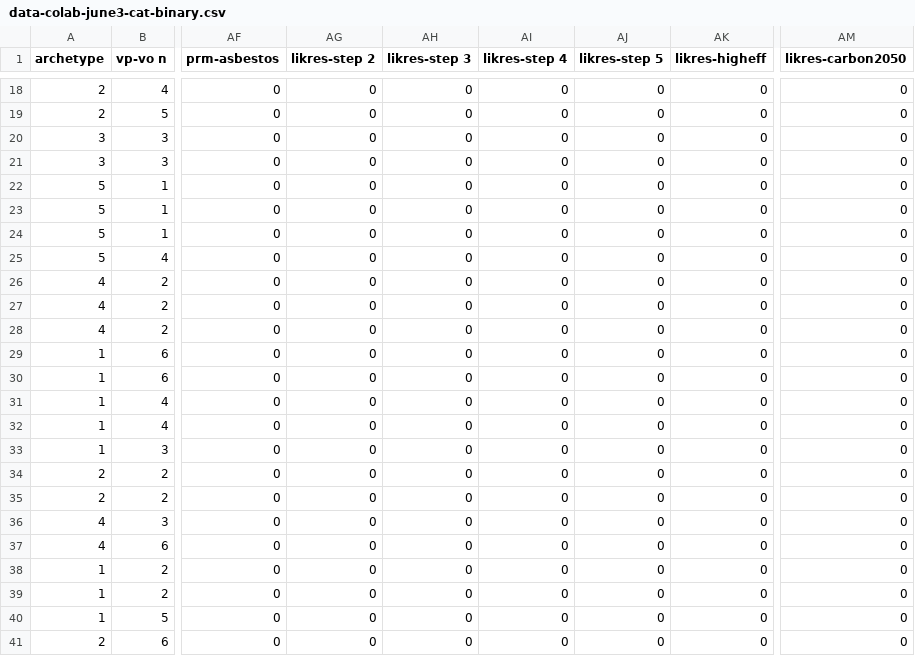
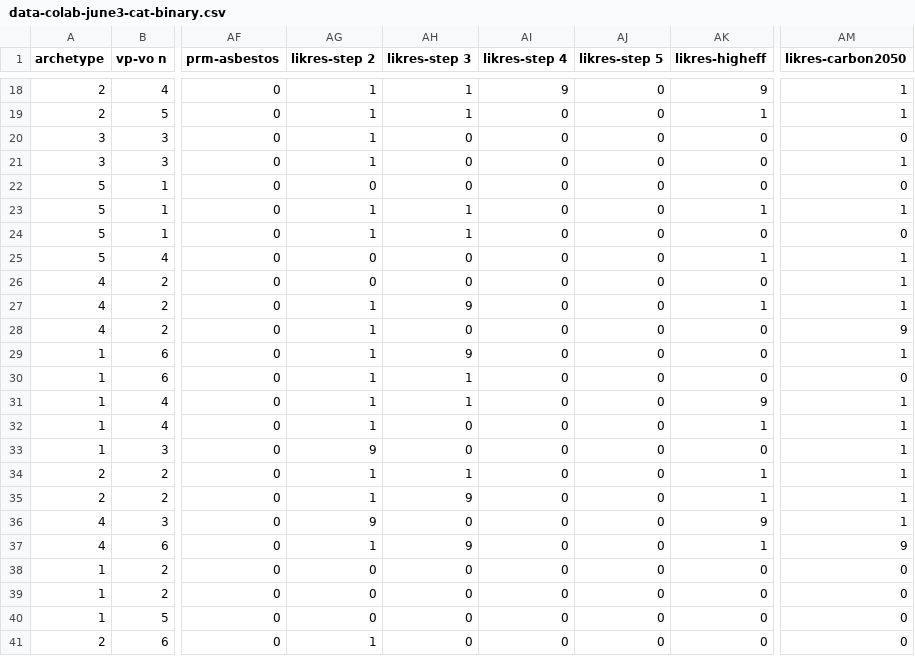
Before and after one commit to justinfmccarty/forcolab, a CSV file: vrs/data-colab-june3-cat-binary.csv, drawn as a sheet; only a part is shown, gaps mark what is left out; the diff covers the shown part only; the diff names each change by its address in the sheet, - before the commit and + after, or states it on an @@ line.

```diff
--- a/vrs/data-colab-june3-cat-binary.csv
+++ b/vrs/data-colab-june3-cat-binary.csv
-AG18:AG21 (likres-step 2): 0
+AG18:AG21 (likres-step 2): 1
-AH18:AH19 (likres-step 3): 0
+AH18:AH19 (likres-step 3): 1
-AI18 (likres-step 4): 0
+AI18 (likres-step 4): 9
-AK18 (likres-higheff): 0
+AK18 (likres-higheff): 9
-AM18:AM19 (likres-carbon2050): 0
+AM18:AM19 (likres-carbon2050): 1
-AK19 (likres-higheff): 0
+AK19 (likres-higheff): 1
-AM21 (likres-carbon2050): 0
+AM21 (likres-carbon2050): 1
-AG23:AG24 (likres-step 2): 0
+AG23:AG24 (likres-step 2): 1
-AH23:AH24 (likres-step 3): 0
+AH23:AH24 (likres-step 3): 1
-AK23 (likres-higheff): 0
+AK23 (likres-higheff): 1
-AM23 (likres-carbon2050): 0
+AM23 (likres-carbon2050): 1
-AK25 (likres-higheff): 0
+AK25 (likres-higheff): 1
-AM25:AM27 (likres-carbon2050): 0
+AM25:AM27 (likres-carbon2050): 1
-AG27:AG32 (likres-step 2): 0
+AG27:AG32 (likres-step 2): 1
-AH27 (likres-step 3): 0
+AH27 (likres-step 3): 9
-AK27 (likres-higheff): 0
+AK27 (likres-higheff): 1
-AM28 (likres-carbon2050): 0
+AM28 (likres-carbon2050): 9
-AH29 (likres-step 3): 0
+AH29 (likres-step 3): 9
-AM29 (likres-carbon2050): 0
+AM29 (likres-carbon2050): 1
-AH30:AH31 (likres-step 3): 0
+AH30:AH31 (likres-step 3): 1
-AK31 (likres-higheff): 0
+AK31 (likres-higheff): 9
-AM31:AM36 (likres-carbon2050): 0
+AM31:AM36 (likres-carbon2050): 1
-AK32 (likres-higheff): 0
+AK32 (likres-higheff): 1
-AG33 (likres-step 2): 0
+AG33 (likres-step 2): 9
-AG34:AG35 (likres-step 2): 0
+AG34:AG35 (likres-step 2): 1
-AH34 (likres-step 3): 0
+AH34 (likres-step 3): 1
-AK34:AK35 (likres-higheff): 0
+AK34:AK35 (likres-higheff): 1
-AH35 (likres-step 3): 0
+AH35 (likres-step 3): 9
-AG36 (likres-step 2): 0
+AG36 (likres-step 2): 9
-AK36 (likres-higheff): 0
+AK36 (likres-higheff): 9
-AG37 (likres-step 2): 0
+AG37 (likres-step 2): 1
-AH37 (likres-step 3): 0
+AH37 (likres-step 3): 9
-AK37 (likres-higheff): 0
+AK37 (likres-higheff): 1
-AM37 (likres-carbon2050): 0
+AM37 (likres-carbon2050): 9
-AG41 (likres-step 2): 0
+AG41 (likres-step 2): 1
```
Also changed, not shown: 116 edited cells elsewhere in this file.
